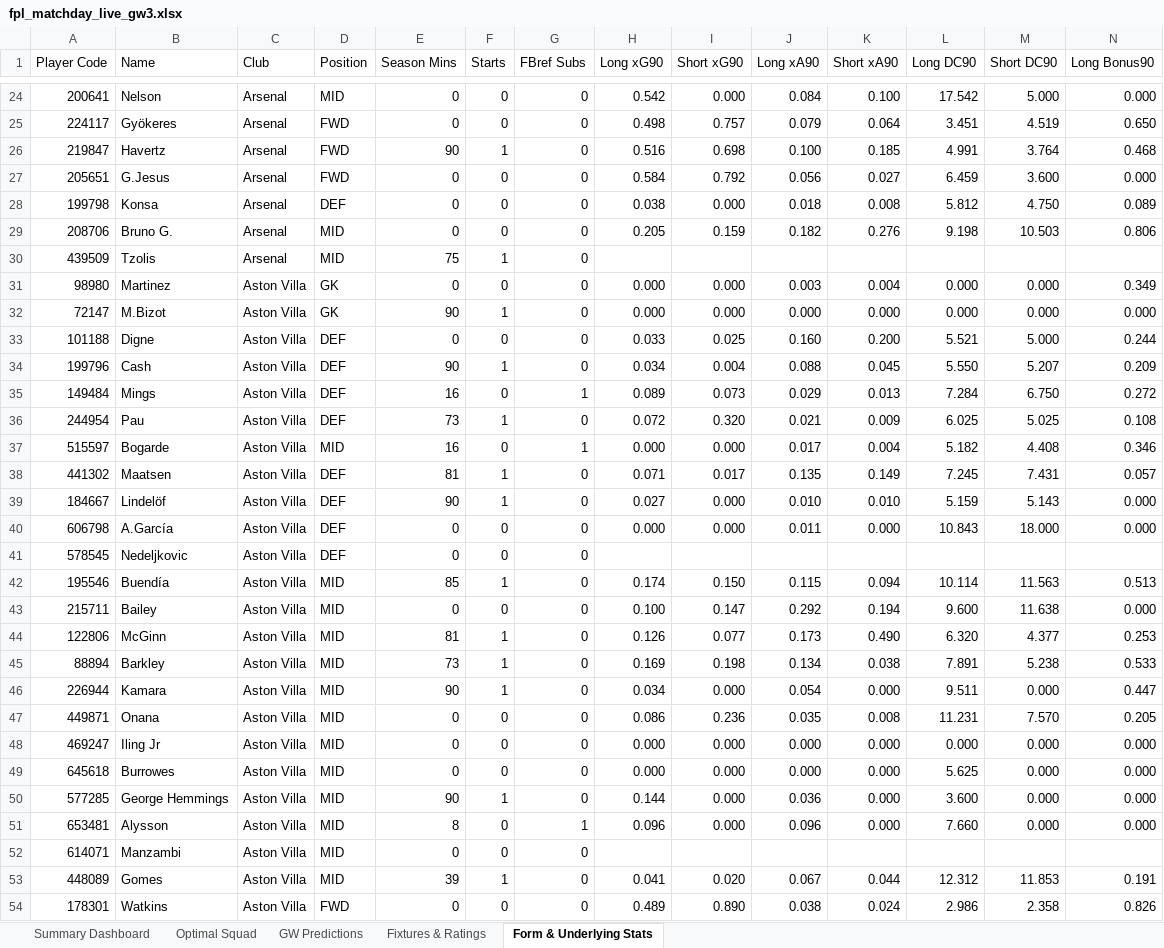
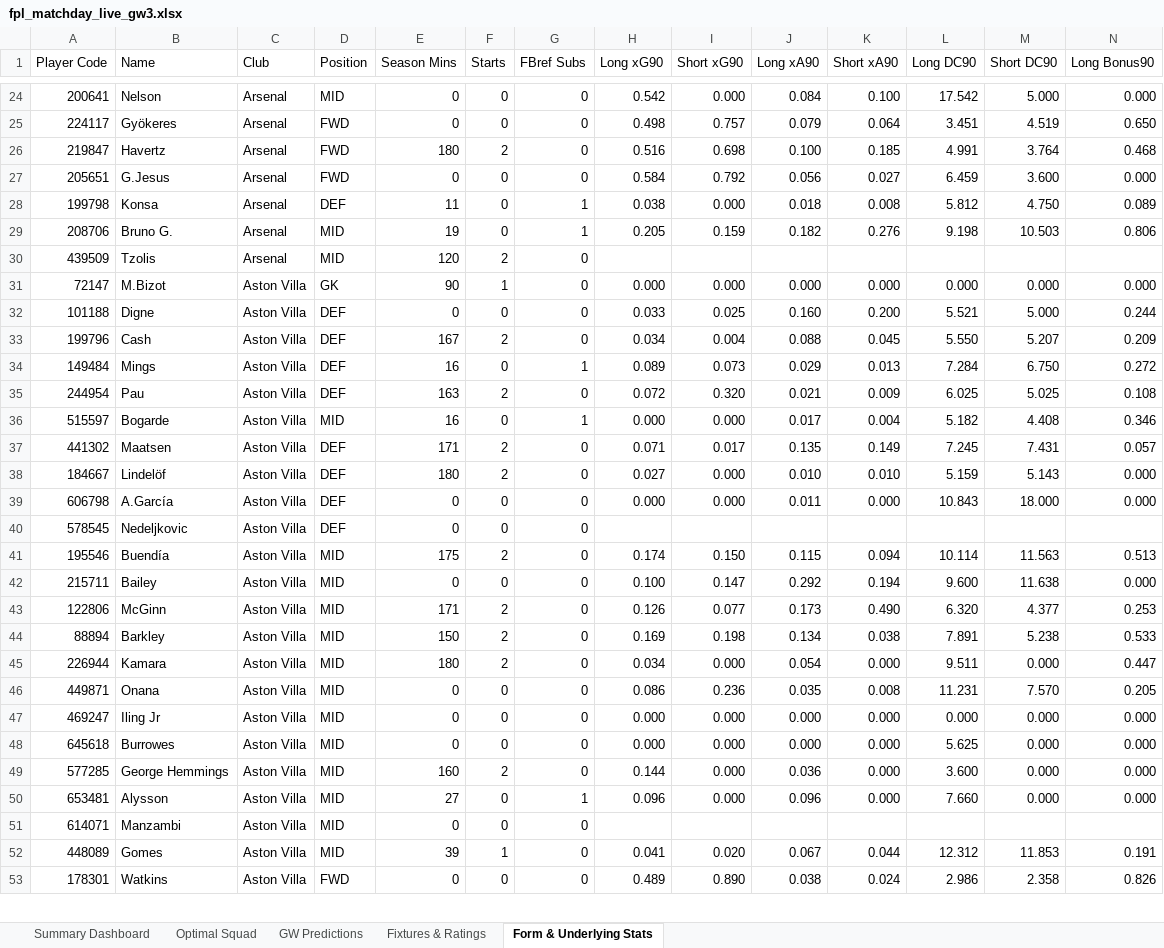
Before and after one commit to Arabinda07/Fantasy-Premier-League, an Excel workbook: data/2026-27/fpl_matchday_live_gw3.xlsx, sheet Form & Underlying Stats, drawn as a sheet; only a part is shown, gaps mark what is left out; values as stored, in another font and other column widths than the file's, no cell formats; removed rows and columns are numbered as before the commit, all else as after; rows hold the shown columns only; the diff covers the shown part only; the diff names each change by its address in the sheet, - before the commit and + after, or states it on an @@ line.

```diff
--- a/data/2026-27/fpl_matchday_live_gw3.xlsx (sheet Form & Underlying Stats)
+++ b/data/2026-27/fpl_matchday_live_gw3.xlsx (sheet Form & Underlying Stats)
-E26 (Season Mins): 90
+E26 (Season Mins): 180
-F26 (Starts): 1
+F26 (Starts): 2
-E28 (Season Mins): 0
+E28 (Season Mins): 11
-G28:G29 (FBref Subs): 0
+G28:G29 (FBref Subs): 1
-E29 (Season Mins): 0
+E29 (Season Mins): 19
-E30 (Season Mins): 75
+E30 (Season Mins): 120
-F30 (Starts): 1
+F30 (Starts): 2
-row 31: 98980 | Martinez | Aston Villa | GK | 0 | 0 | 0 | 0.000 | 0.000 | 0.003 | 0.004 | 0.000 | 0.000 | 0.349
-E33 (Season Mins): 90
+E33 (Season Mins): 167
-F33 (Starts): 1
+F33 (Starts): 2
-E35 (Season Mins): 73
+E35 (Season Mins): 163
-F35 (Starts): 1
+F35 (Starts): 2
-E37 (Season Mins): 81
+E37 (Season Mins): 171
-F37:F38 (Starts): 1
+F37:F38 (Starts): 2
-E38 (Season Mins): 90
+E38 (Season Mins): 180
-E41 (Season Mins): 85
+E41 (Season Mins): 175
-F41 (Starts): 1
+F41 (Starts): 2
-E43 (Season Mins): 81
+E43 (Season Mins): 171
-F43:F45 (Starts): 1
+F43:F45 (Starts): 2
-E44 (Season Mins): 73
+E44 (Season Mins): 150
-E45 (Season Mins): 90
+E45 (Season Mins): 180
-E49 (Season Mins): 90
+E49 (Season Mins): 160
-F49 (Starts): 1
+F49 (Starts): 2
-E50 (Season Mins): 8
+E50 (Season Mins): 27
```
Also changed, not shown: 12 added rows, 2 removed rows and 560 edited cells elsewhere in this sheet, sheet GW Predictions, sheet Optimal Squad, sheet Summary Dashboard, cell formats, data/2026-27/fpl_matchday_live_gw2.xlsx, 51 other files.
